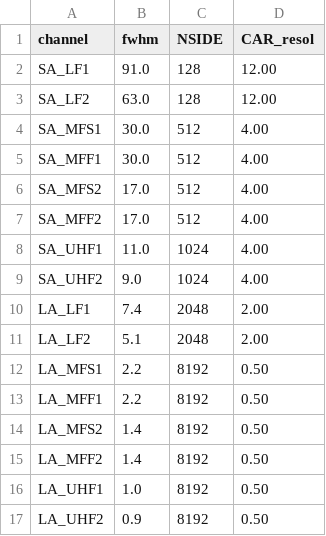
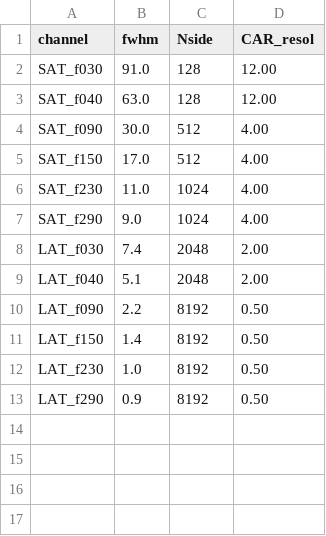
Before and after one commit to galsci/mapsims, a CSV file: mapsims/data/so_default_resolution.csv, drawn as a sheet.

Commit message:
update labels in SO default resolution

```diff
--- a/mapsims/data/so_default_resolution.csv
+++ b/mapsims/data/so_default_resolution.csv
@@ -1,17 +1,13 @@
-channel,fwhm,NSIDE,CAR_resol
-SA_LF1,91.0,128,12.00
-SA_LF2,63.0,128,12.00
-SA_MFS1,30.0,512,4.00
-SA_MFF1,30.0,512,4.00
-SA_MFS2,17.0,512,4.00
-SA_MFF2,17.0,512,4.00
-SA_UHF1,11.0,1024,4.00
-SA_UHF2,9.0,1024,4.00
-LA_LF1,7.4,2048,2.00
-LA_LF2,5.1,2048,2.00
-LA_MFS1,2.2,8192,0.50
-LA_MFF1,2.2,8192,0.50
-LA_MFS2,1.4,8192,0.50
-LA_MFF2,1.4,8192,0.50
-LA_UHF1,1.0,8192,0.50
-LA_UHF2,0.9,8192,0.50
+channel,fwhm,Nside,CAR_resol
+SAT_f030,91.0,128,12.00
+SAT_f040,63.0,128,12.00
+SAT_f090,30.0,512,4.00
+SAT_f150,17.0,512,4.00
+SAT_f230,11.0,1024,4.00
+SAT_f290,9.0,1024,4.00
+LAT_f030,7.4,2048,2.00
+LAT_f040,5.1,2048,2.00
+LAT_f090,2.2,8192,0.50
+LAT_f150,1.4,8192,0.50
+LAT_f230,1.0,8192,0.50
+LAT_f290,0.9,8192,0.50
```
